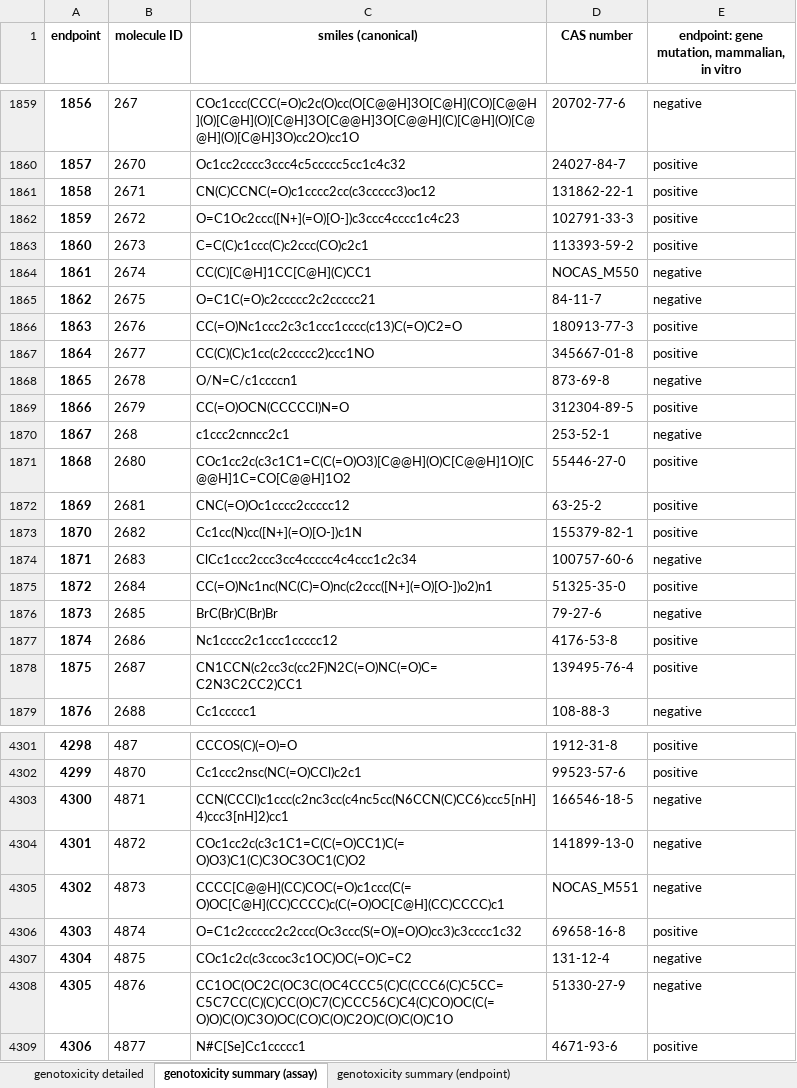
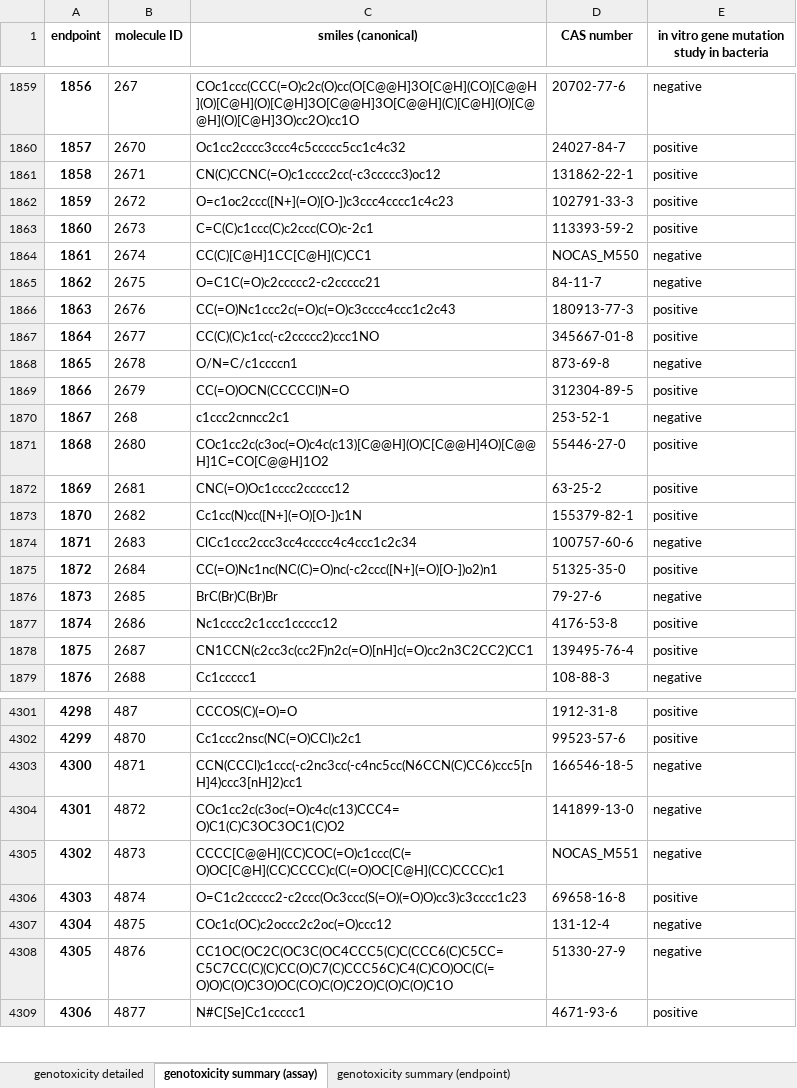
Before and after one commit to pkaramertzanis/GNN, an Excel workbook: datasets/Hansen_2009/processed/tabular/Hansen_2009_genotoxicity.xlsx, sheet genotoxicity summary (assay), drawn as a sheet; only a part is shown, gaps mark what is left out; values as stored, in another font and other column widths than the file's, no borders; the diff covers the shown part only; the diff names each change by its address in the sheet, - before the commit and + after, or states it on an @@ line.

```diff
--- a/datasets/Hansen_2009/processed/tabular/Hansen_2009_genotoxicity.xlsx (sheet genotoxicity summary (assay))
+++ b/datasets/Hansen_2009/processed/tabular/Hansen_2009_genotoxicity.xlsx (sheet genotoxicity summary (assay))
-E1: endpoint: gene mutation, mammalian, in vitro
+E1: in vitro gene mutation study in bacteria
-C1861 (smiles (canonical)): CN(C)CCNC(=O)c1cccc2cc(c3ccccc3)oc12
+C1861 (smiles (canonical)): CN(C)CCNC(=O)c1cccc2cc(-c3ccccc3)oc12
-C1862 (smiles (canonical)): O=C1Oc2ccc([N+](=O)[O-])c3ccc4cccc1c4c23
+C1862 (smiles (canonical)): O=c1oc2ccc([N+](=O)[O-])c3ccc4cccc1c4c23
-C1863 (smiles (canonical)): C=C(C)c1ccc(C)c2ccc(CO)c2c1
+C1863 (smiles (canonical)): C=C(C)c1ccc(C)c2ccc(CO)c-2c1
-C1865 (smiles (canonical)): O=C1C(=O)c2ccccc2c2ccccc21
+C1865 (smiles (canonical)): O=C1C(=O)c2ccccc2-c2ccccc21
-C1866 (smiles (canonical)): CC(=O)Nc1ccc2c3c1ccc1cccc(c13)C(=O)C2=O
+C1866 (smiles (canonical)): CC(=O)Nc1ccc2c(=O)c(=O)c3cccc4ccc1c2c43
-C1867 (smiles (canonical)): CC(C)(C)c1cc(c2ccccc2)ccc1NO
+C1867 (smiles (canonical)): CC(C)(C)c1cc(-c2ccccc2)ccc1NO
-C1871 (smiles (canonical)): COc1cc2c(c3c1C1=C(C(=O)O3)[C@@H](O)C[C@@H]1O)[C@@H]1C=CO[C@@H]1O2
+C1871 (smiles (canonical)): COc1cc2c(c3oc(=O)c4c(c13)[C@@H](O)C[C@@H]4O)[C@@H]1C=CO[C@@H]1O2
-C1875 (smiles (canonical)): CC(=O)Nc1nc(NC(C)=O)nc(c2ccc([N+](=O)[O-])o2)n1
+C1875 (smiles (canonical)): CC(=O)Nc1nc(NC(C)=O)nc(-c2ccc([N+](=O)[O-])o2)n1
-C1878 (smiles (canonical)): CN1CCN(c2cc3c(cc2F)N2C(=O)NC(=O)C=C2N3C2CC2)CC1
+C1878 (smiles (canonical)): CN1CCN(c2cc3c(cc2F)n2c(=O)[nH]c(=O)cc2n3C2CC2)CC1
-C4303 (smiles (canonical)): CCN(CCCl)c1ccc(c2nc3cc(c4nc5cc(N6CCN(C)CC6)ccc5[nH]4)ccc3[nH]2)cc1
+C4303 (smiles (canonical)): CCN(CCCl)c1ccc(-c2nc3cc(-c4nc5cc(N6CCN(C)CC6)ccc5[nH]4)ccc3[nH]2)cc1
-C4304 (smiles (canonical)): COc1cc2c(c3c1C1=C(C(=O)CC1)C(=O)O3)C1(C)C3OC3OC1(C)O2
+C4304 (smiles (canonical)): COc1cc2c(c3oc(=O)c4c(c13)CCC4=O)C1(C)C3OC3OC1(C)O2
-C4306 (smiles (canonical)): O=C1c2ccccc2c2ccc(Oc3ccc(S(=O)(=O)O)cc3)c3cccc1c32
+C4306 (smiles (canonical)): O=C1c2ccccc2-c2ccc(Oc3ccc(S(=O)(=O)O)cc3)c3cccc1c23
-C4307 (smiles (canonical)): COc1c2c(c3ccoc3c1OC)OC(=O)C=C2
+C4307 (smiles (canonical)): COc1c(OC)c2occc2c2oc(=O)ccc12
```
Also changed, not shown: 1 removed row, 909 edited cells and row numbers in column A elsewhere in this sheet, sheet genotoxicity detailed, sheet genotoxicity summary (endpoint), 17 other files.
